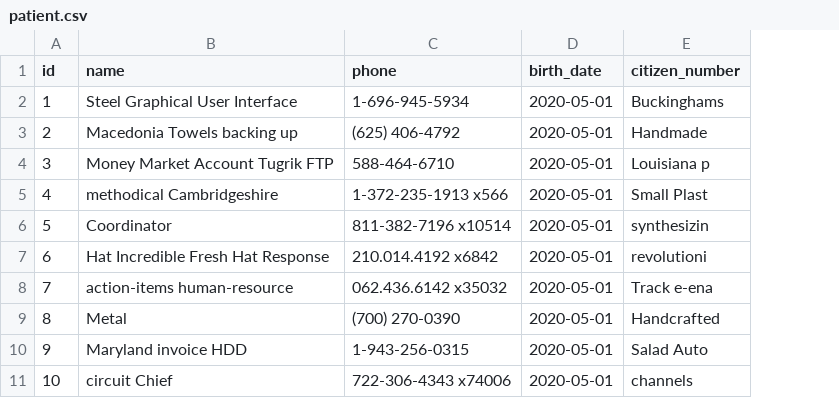
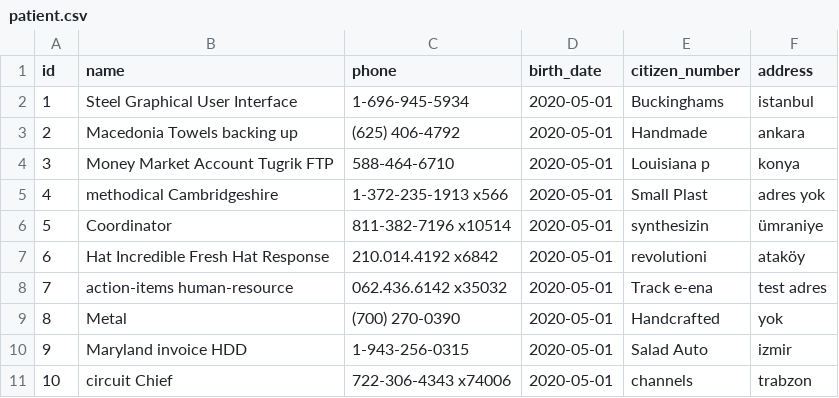
Before and after one commit to cevheri/healthcare, a CSV file: src/main/resources/config/liquibase/fake-data/patient.csv, drawn as a sheet; the diff names each change by its address in the sheet, - before the commit and + after, or states it on an @@ line.

```diff
--- a/src/main/resources/config/liquibase/fake-data/patient.csv
+++ b/src/main/resources/config/liquibase/fake-data/patient.csv
+column F (address), rows 2-11: istanbul | ankara | konya | adres yok | ümraniye | ataköy | test adres | yok | izmir | trabzon
```
Also changed, not shown: 14 other files.
